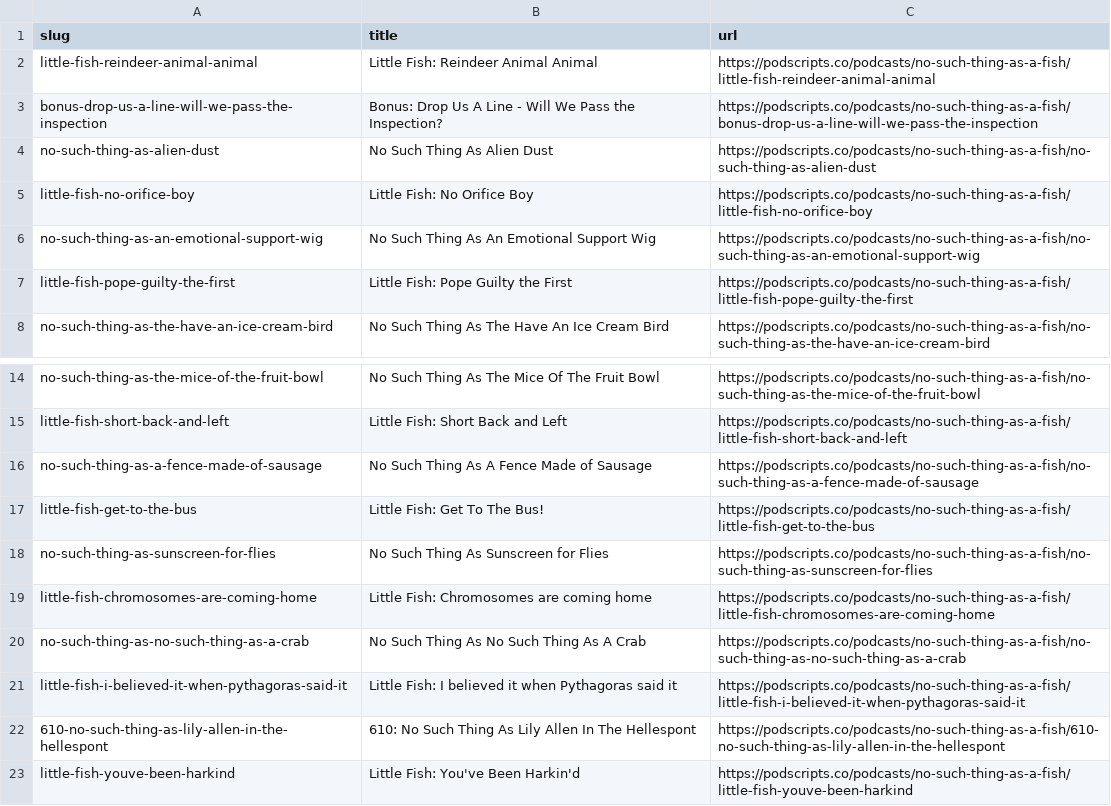
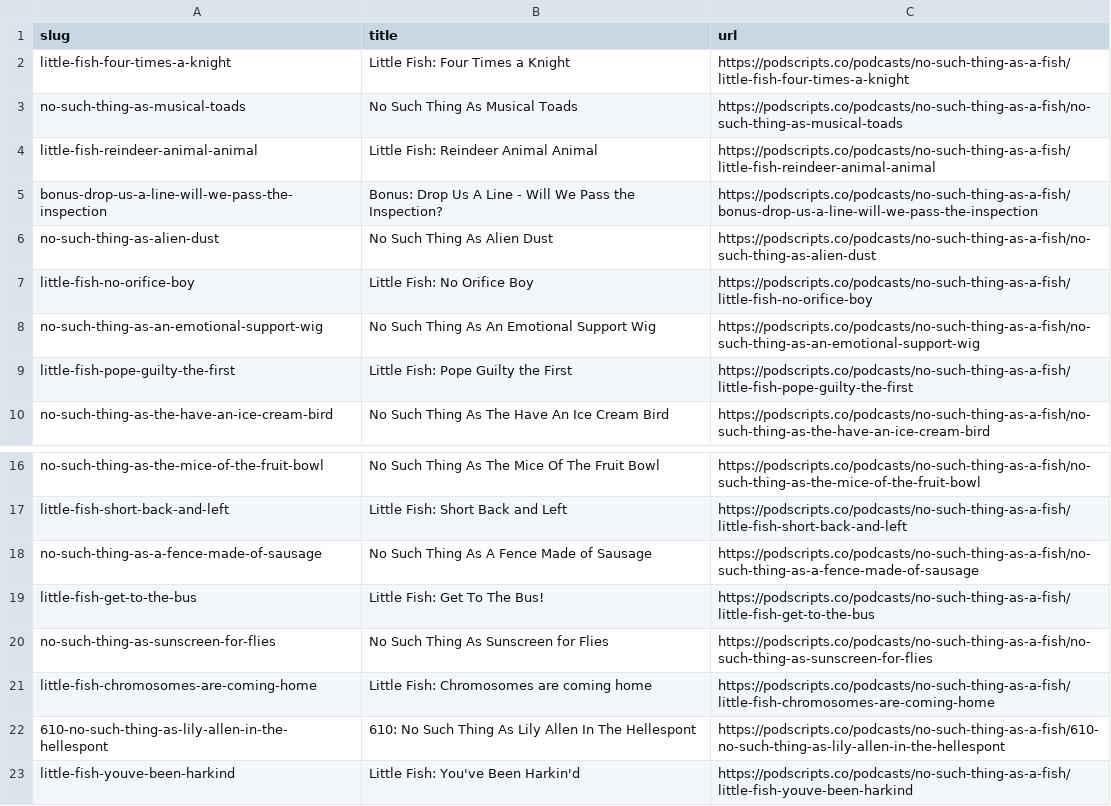
Before and after one commit to strangeloopcanon/nstaaf-transcripts, a CSV file: data/source_urls.csv, drawn as a sheet; only a part is shown, gaps mark what is left out.

```diff
--- a/data/source_urls.csv
+++ b/data/source_urls.csv
@@ -1,2 +1,4 @@
 slug,title,url
+little-fish-four-times-a-knight,Little Fish: Four Times a Knight,https://podscripts.co/podcasts/no-such-thing-as-a-fish/little-fish-four-times-a-knight
+no-such-thing-as-musical-toads,No Such Thing As Musical Toads,https://podscripts.co/podcasts/no-such-thing-as-a-fish/no-such-thing-as-musical-toads
 little-fish-reindeer-animal-animal,Little Fish: Reindeer Animal Animal,https://podscripts.co/podcasts/no-such-thing-as-a-fish/little-fish-reindeer-animal-animal
@@ -19,4 +21,2 @@ no-such-thing-as-sunscreen-for-flies,No Such Thing As Sunscreen for Flies,https:
 little-fish-chromosomes-are-coming-home,Little Fish: Chromosomes are coming home,https://podscripts.co/podcasts/no-such-thing-as-a-fish/little-fish-chromosomes-are-coming-home
-no-such-thing-as-no-such-thing-as-a-crab,No Such Thing As No Such Thing As A Crab,https://podscripts.co/podcasts/no-such-thing-as-a-fish/no-such-thing-as-no-such-thing-as-a-crab
-little-fish-i-believed-it-when-pythagoras-said-it,Little Fish: I believed it when Pythagoras said it,https://podscripts.co/podcasts/no-such-thing-as-a-fish/little-fish-i-believed-it-when-pythagoras-said-it
 610-no-such-thing-as-lily-allen-in-the-hellespont,610: No Such Thing As Lily Allen In The Hellespont,https://podscripts.co/podcasts/no-such-thing-as-a-fish/610-no-such-thing-as-lily-allen-in-the-hellespont
```
Also changed, not shown: 6 other files.
